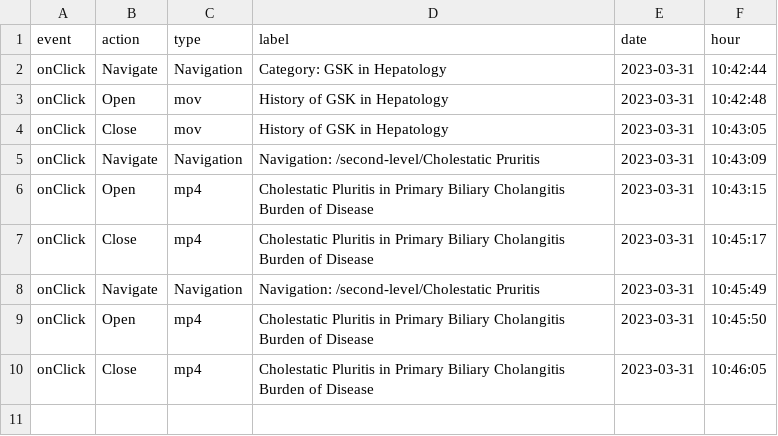
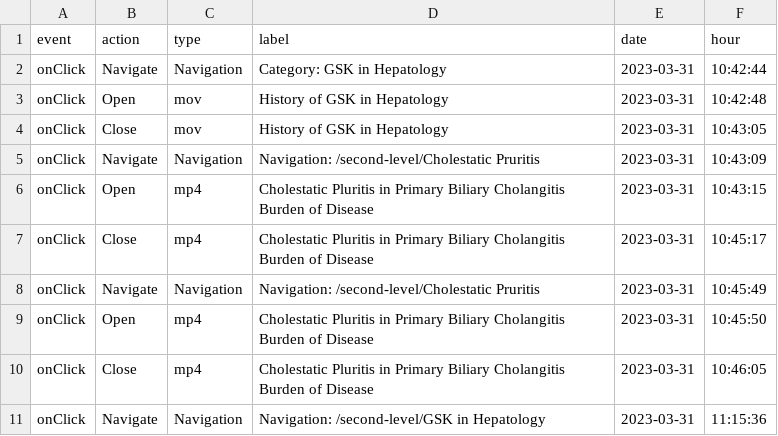
Before and after one commit to LidiaCana/gsk-test, a CSV file: b0-be-83-83-a6-f7-gsk-liverconnect.csv, drawn as a sheet; the diff names each change by its address in the sheet, - before the commit and + after, or states it on an @@ line.

Commit message:
Initial commit

```diff
--- a/b0-be-83-83-a6-f7-gsk-liverconnect.csv
+++ b/b0-be-83-83-a6-f7-gsk-liverconnect.csv
+row 11: onClick | Navigate | Navigation | Navigation: /second-level/GSK in Hepatology | 2023-03-31 | 11:15:36
```
